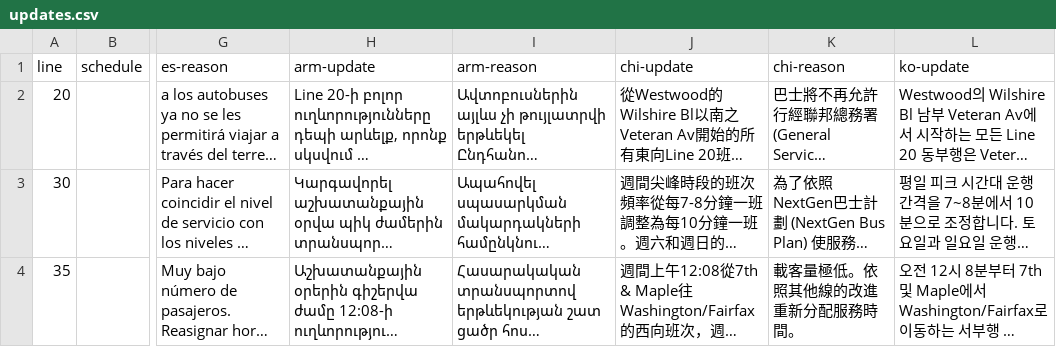
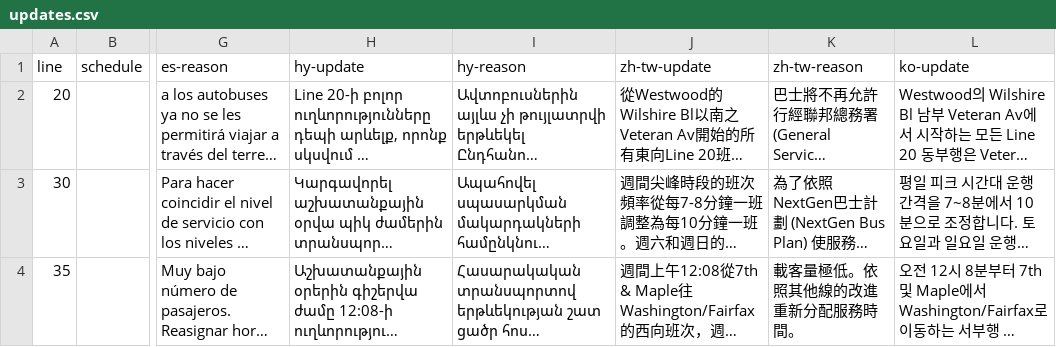
Before and after one commit to LACMTA/mybus-v3-dev, a CSV file: src/_data/2024-06/updates.csv, drawn as a sheet; only a part is shown, gaps mark what is left out; long unchanged cells end in …; the diff names each change by its address in the sheet, - before the commit and + after, or states it on an @@ line.

Commit message:
fix language column names

```diff
--- a/src/_data/2024-06/updates.csv
+++ b/src/_data/2024-06/updates.csv
-H1: arm-update
+H1: hy-update
-I1: arm-reason
+I1: hy-reason
-J1: chi-update
+J1: zh-tw-update
-K1: chi-reason
+K1: zh-tw-reason
```
Also changed, not shown: 4 other files.
